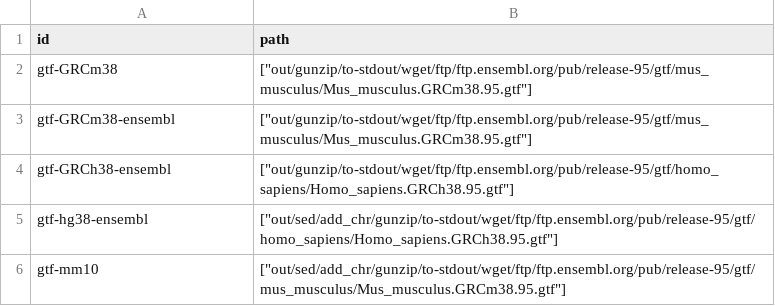
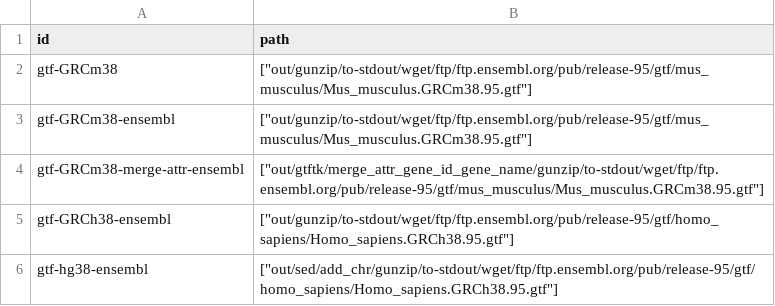
Before and after one commit to guillaumecharbonnier/mw-lib, a TSV file: src/snakemake/tables/gtf_ids.tsv, drawn as a sheet; only a part is shown; the shorter side is filled out with more unchanged rows.

Commit message:
Add IDT_for_Illumina_RNA_UD_Indexes_Set_A kit in src/snakemake/tables/adapter.tsv. Add gtftk gtf in src/snakemake/tables/gtf_ids.tsv and path to gtftk processed bam in src/snakemake/tables/star_idx_ids.tsv. Also add merge_gene_id_name in src/snakemake/tables/extra/protectedunderscores.tsv

```diff
--- a/src/snakemake/tables/gtf_ids.tsv
+++ b/src/snakemake/tables/gtf_ids.tsv
@@ -3,2 +3,3 @@ gtf-GRCm38	["out/gunzip/to-stdout/wget/ftp/ftp.ensembl.org/pub/release-95/gtf/mu
 gtf-GRCm38-ensembl	["out/gunzip/to-stdout/wget/ftp/ftp.ensembl.org/pub/release-95/gtf/mus_musculus/Mus_musculus.GRCm38.95.gtf"]
+gtf-GRCm38-merge-attr-ensembl	["out/gtftk/merge_attr_gene_id_gene_name/gunzip/to-stdout/wget/ftp/ftp.ensembl.org/pub/release-95/gtf/mus_musculus/Mus_musculus.GRCm38.95.gtf"]
 gtf-GRCh38-ensembl	["out/gunzip/to-stdout/wget/ftp/ftp.ensembl.org/pub/release-95/gtf/homo_sapiens/Homo_sapiens.GRCh38.95.gtf"]
```
Also changed, not shown: src/snakemake/tables/extra/protectedunderscores.tsv, src/snakemake/tables/star_idx_ids.tsv, 2 other files.
